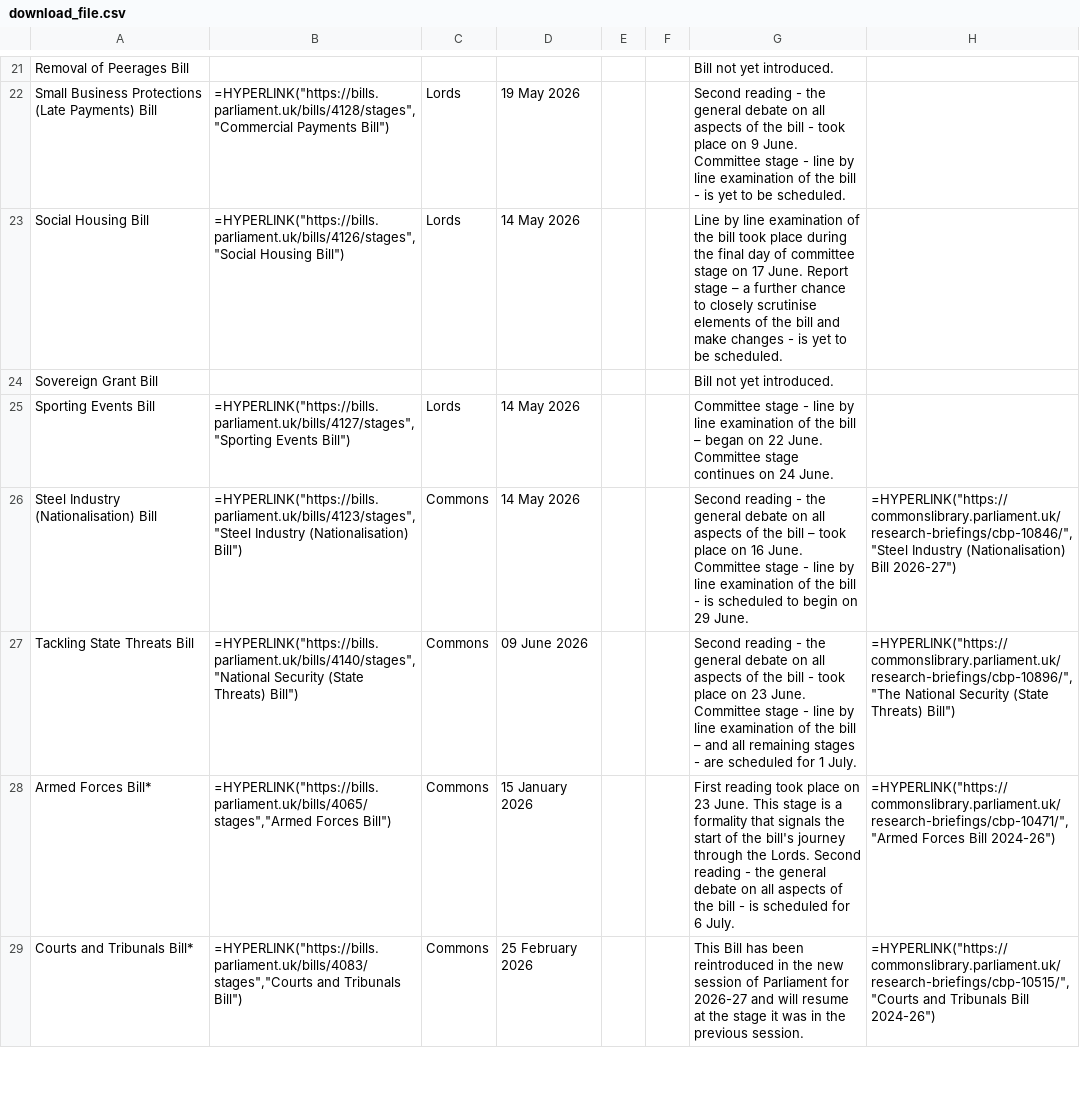
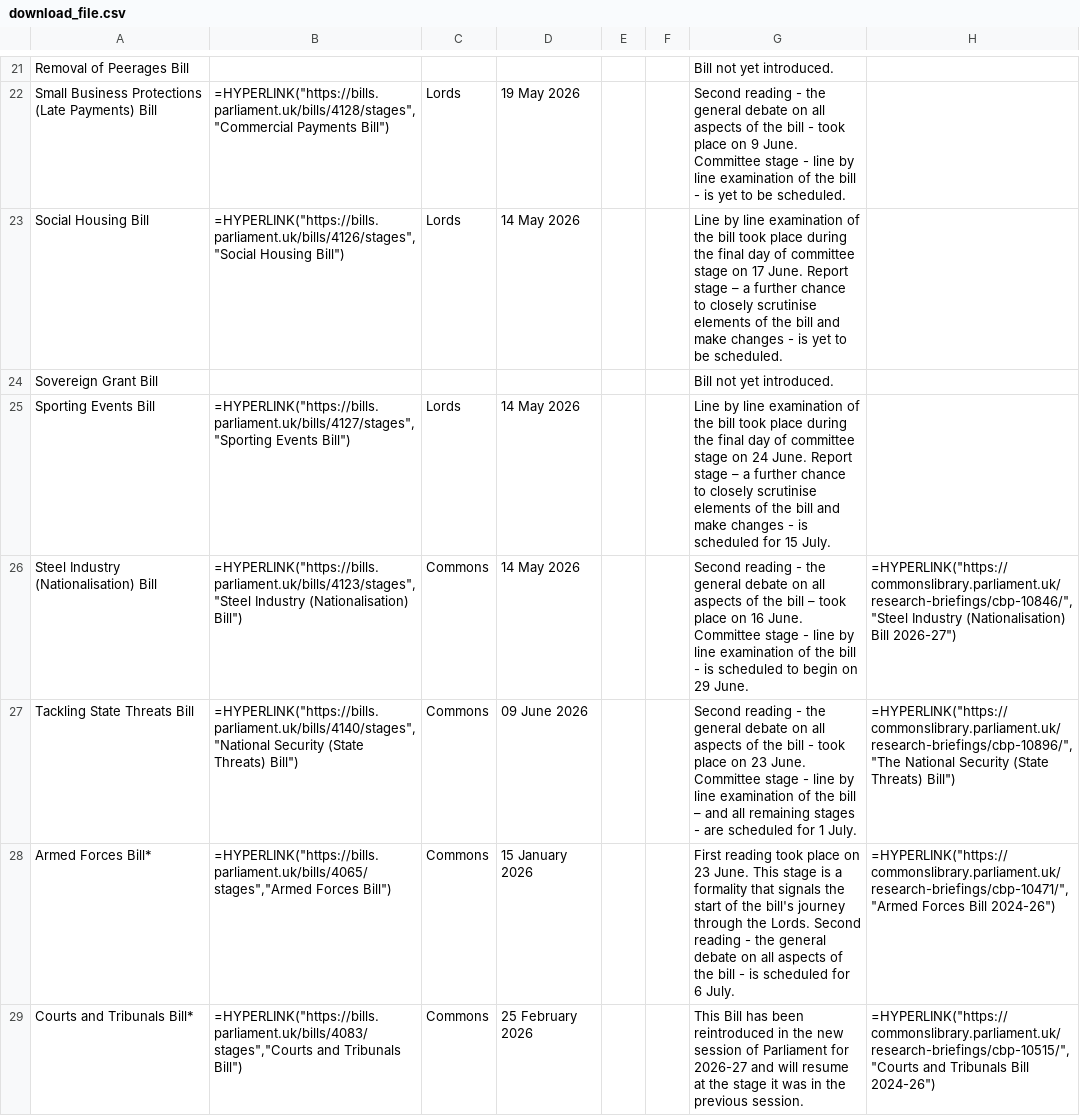
Before and after one commit to leahyc-parliament/kings_speech_bills, a CSV file: app_data/download_file.csv, drawn as a sheet; only a part is shown, gaps mark what is left out; the diff covers the shown part only.

Commit message:
Add kings_speech_data_fetch.R output csvs

```diff
--- a/app_data/download_file.csv
+++ b/app_data/download_file.csv
@@ -24,3 +24,3 @@
 "Sovereign Grant Bill",,,,,,"Bill not yet introduced.",
-"Sporting Events Bill","=HYPERLINK(""https://bills.parliament.uk/bills/4127/stages"",""Sporting Events Bill"")","Lords","14 May 2026",,,"Committee stage - line by line examination of the bill – began on 22 June. Committee stage continues on 24 June.",
+"Sporting Events Bill","=HYPERLINK(""https://bills.parliament.uk/bills/4127/stages"",""Sporting Events Bill"")","Lords","14 May 2026",,,"Line by line examination of the bill took place during the final day of committee stage on 24 June. Report stage – a further chance to closely scrutinise elements of the bill and make changes - is scheduled for 15 July. ",
 "Steel Industry (Nationalisation) Bill","=HYPERLINK(""https://bills.parliament.uk/bills/4123/stages"",""Steel Industry (Nationalisation) Bill"")","Commons","14 May 2026",,,"Second reading - the general debate on all aspects of the bill – took place on 16 June. Committee stage - line by line examination of the bill - is scheduled to begin on 29 June.","=HYPERLINK(""https://commonslibrary.parliament.uk/research-briefings/cbp-10846/"",""Steel Industry (Nationalisation) Bill 2026-27"")"
```
Also changed, not shown: 2 edited cells elsewhere in this file, app_data/news.csv.
